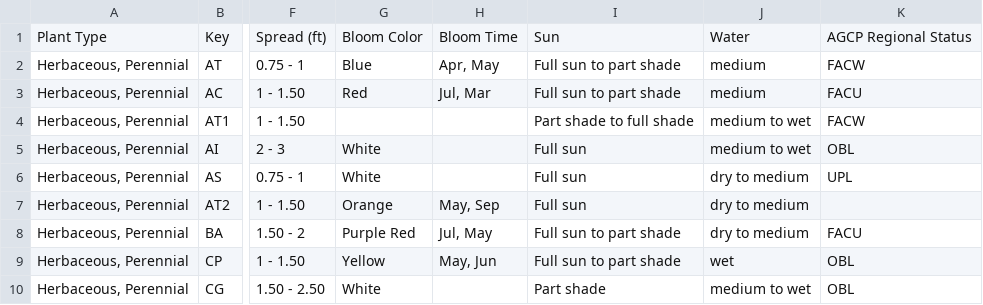
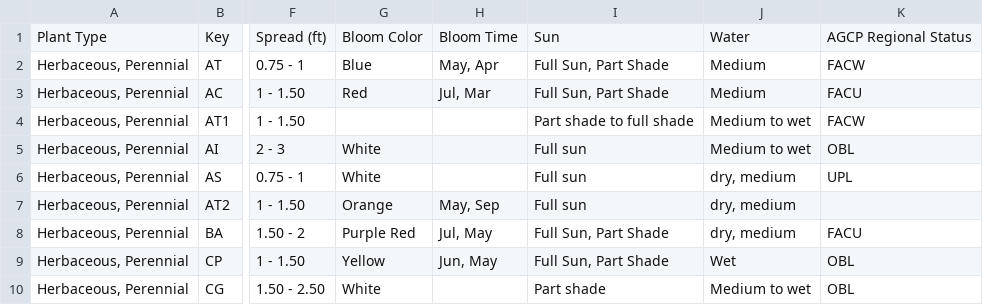
Before and after one commit to InfusedChooch/Plants, a CSV file: SampleTest/Plants_Linked_Filled_Test.csv, drawn as a sheet; only a part is shown, gaps mark what is left out; the diff names each change by its address in the sheet, - before the commit and + after, or states it on an @@ line.

```diff
--- a/SampleTest/Plants_Linked_Filled_Test.csv
+++ b/SampleTest/Plants_Linked_Filled_Test.csv
-H2: Apr, May
+H2: May, Apr
-I2:I3: Full sun to part shade
+I2:I3: Full Sun, Part Shade
-J2:J3: medium
+J2:J3: Medium
-J4:J5: medium to wet
+J4:J5: Medium to wet
-J6:J8: dry to medium
+J6:J8: dry, medium
-I8:I9: Full sun to part shade
+I8:I9: Full Sun, Part Shade
-H9: May, Jun
+H9: Jun, May
-J9: wet
+J9: Wet
-J10: medium to wet
+J10: Medium to wet
```
Also changed, not shown: SampleTest/Plants_Linked_FIlled_Manual.csv, 6 other files.
